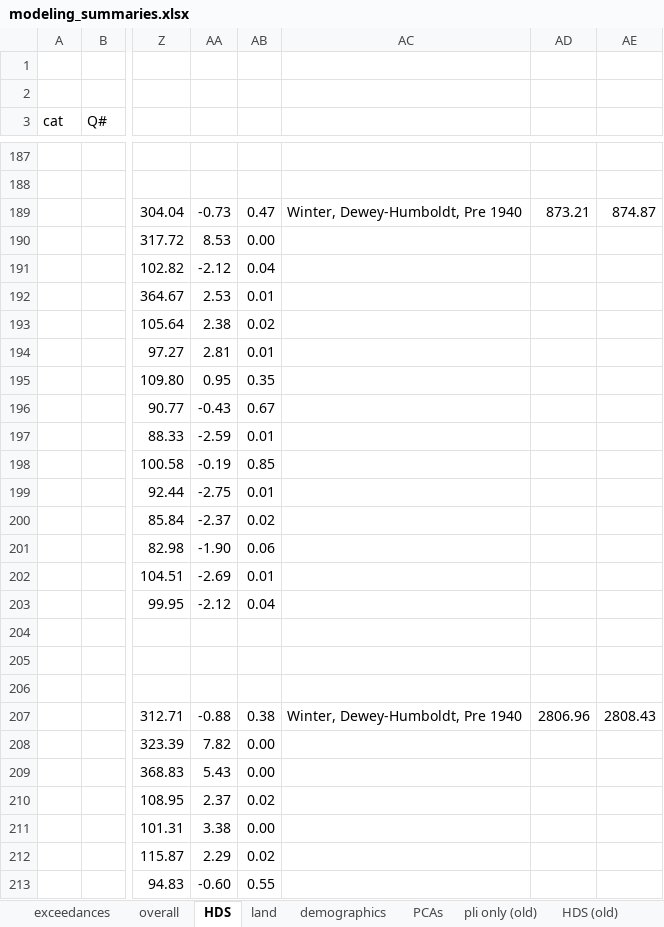
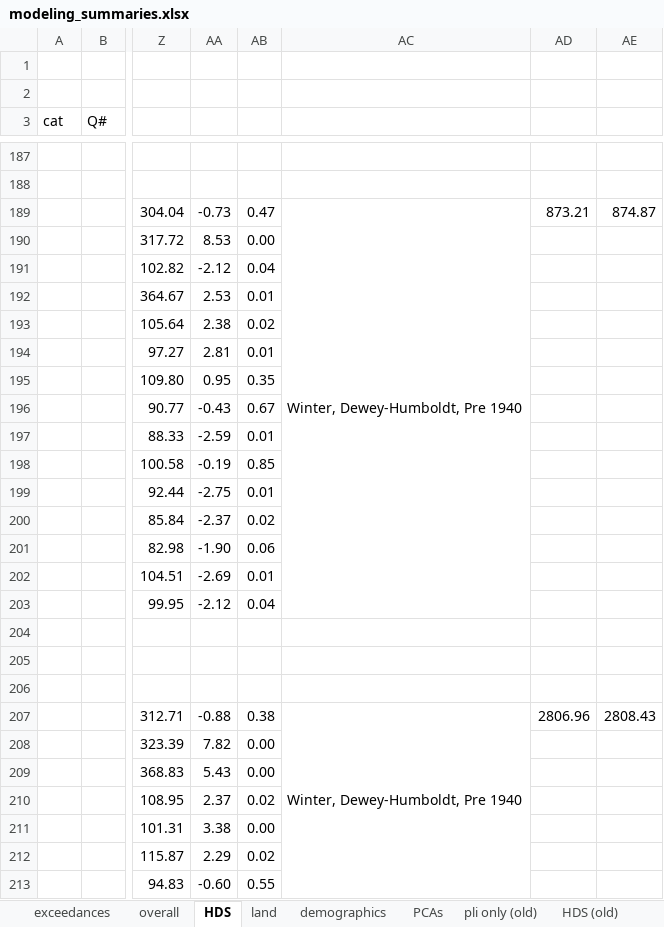
Before and after one commit to GChukwuonye/project-harvest, an Excel workbook: Figures/summaries_csvs/modeling_summaries.xlsx, sheet HDS, drawn as a sheet; only a part is shown, gaps mark what is left out; values as stored, in another font and other column widths than the file's, no borders; the diff covers the shown part only; the diff names each change by its address in the sheet, - before the commit and + after, or states it on an @@ line.

```diff
--- a/Figures/summaries_csvs/modeling_summaries.xlsx (sheet HDS)
+++ b/Figures/summaries_csvs/modeling_summaries.xlsx (sheet HDS)
+AC189:AC203 merged
+AC207:AC220 merged
```
Also changed, not shown: 9 edited cells and merged cells elsewhere in this sheet.
